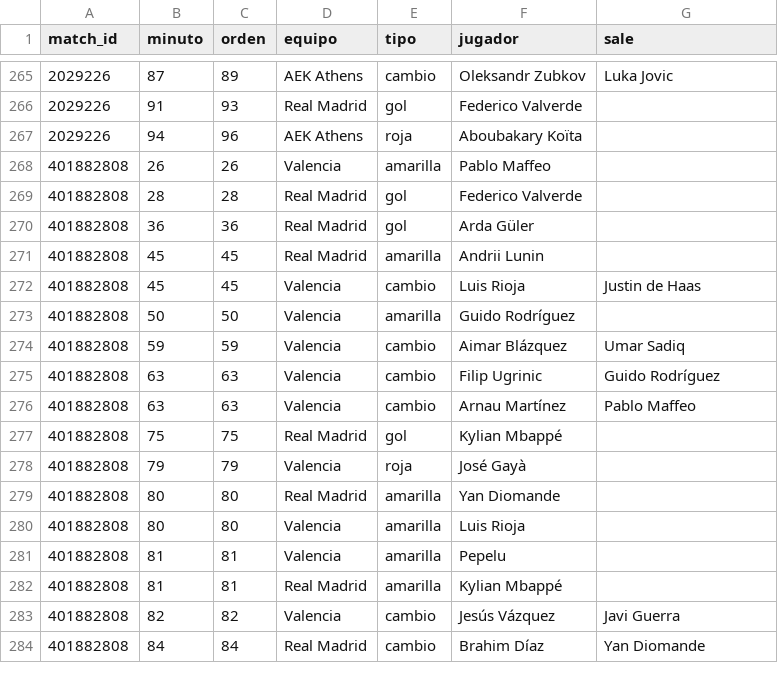
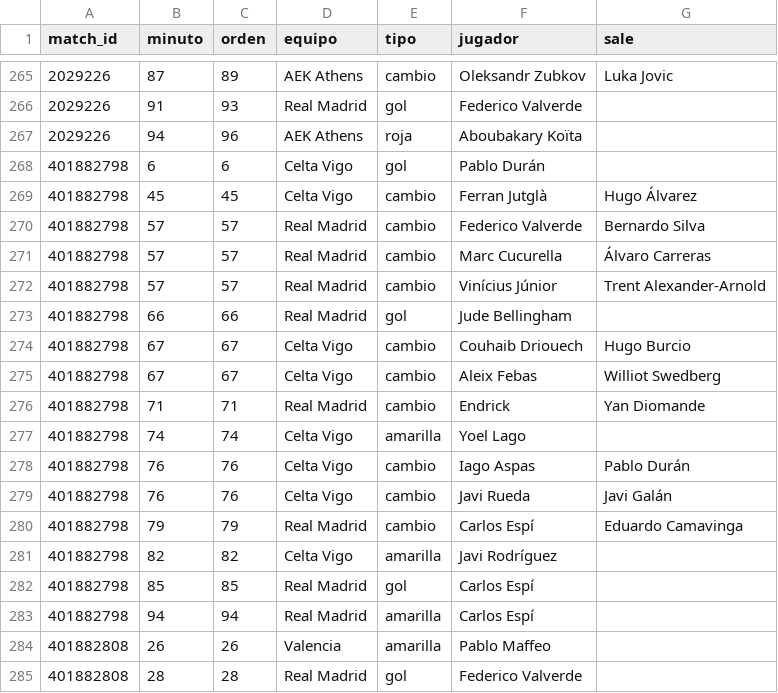
Before and after one commit to feeeeer/real-madrid-analytics, a CSV file: docs/data/incidencias.csv, drawn as a sheet; only a part is shown, gaps mark what is left out; the shorter side is filled out with more unchanged rows.

```diff
--- a/docs/data/incidencias.csv
+++ b/docs/data/incidencias.csv
@@ -267,2 +267,18 @@ match_id,minuto,orden,equipo,tipo,jugador,sale
 2029226,94,96,AEK Athens,roja,Aboubakary Koïta,
+401882798,6,6,Celta Vigo,gol,Pablo Durán,
+401882798,45,45,Celta Vigo,cambio,Ferran Jutglà,Hugo Álvarez
+401882798,57,57,Real Madrid,cambio,Federico Valverde,Bernardo Silva
+401882798,57,57,Real Madrid,cambio,Marc Cucurella,Álvaro Carreras
+401882798,57,57,Real Madrid,cambio,Vinícius Júnior,Trent Alexander-Arnold
+401882798,66,66,Real Madrid,gol,Jude Bellingham,
+401882798,67,67,Celta Vigo,cambio,Couhaib Driouech,Hugo Burcio
+401882798,67,67,Celta Vigo,cambio,Aleix Febas,Williot Swedberg
+401882798,71,71,Real Madrid,cambio,Endrick,Yan Diomande
+401882798,74,74,Celta Vigo,amarilla,Yoel Lago,
+401882798,76,76,Celta Vigo,cambio,Iago Aspas,Pablo Durán
+401882798,76,76,Celta Vigo,cambio,Javi Rueda,Javi Galán
+401882798,79,79,Real Madrid,cambio,Carlos Espí,Eduardo Camavinga
+401882798,82,82,Celta Vigo,amarilla,Javi Rodríguez,
+401882798,85,85,Real Madrid,gol,Carlos Espí,
+401882798,94,94,Real Madrid,amarilla,Carlos Espí,
 401882808,26,26,Valencia,amarilla,Pablo Maffeo,
```
Also changed, not shown: docs/data/alineaciones.csv, docs/data/metricas_equipo.csv, 5 other files.
